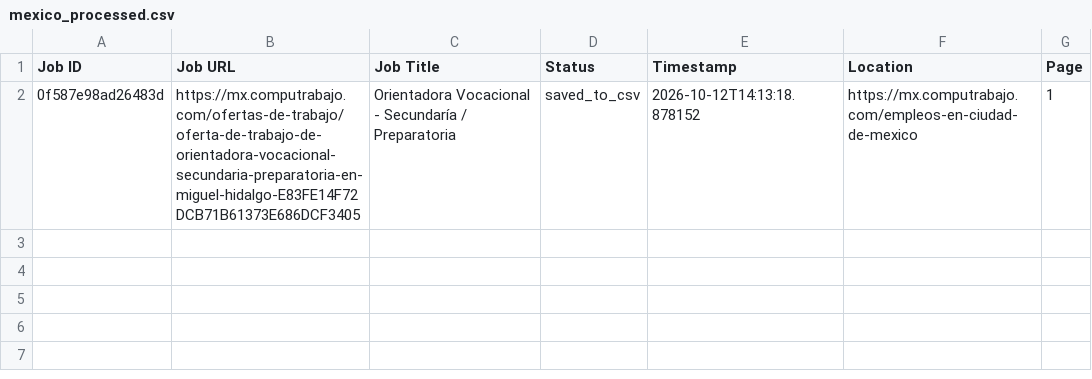
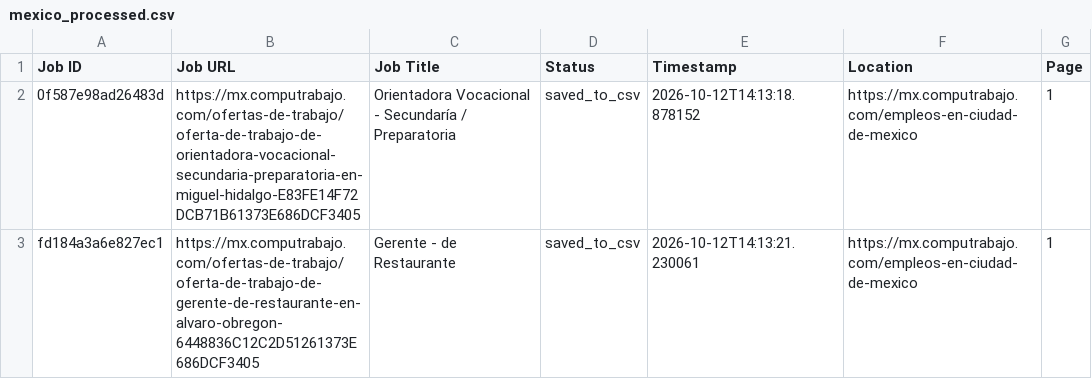
Before and after one commit to liliankason/computrabajo_mexico_scraper, a CSV file: mexico_processed.csv, drawn as a sheet.

```diff
--- a/mexico_processed.csv
+++ b/mexico_processed.csv
@@ -2 +2,2 @@ Job ID,Job URL,Job Title,Status,Timestamp,Location,Page
 0f587e98ad26483d,https://mx.computrabajo.com/ofertas-de-trabajo/oferta-de-trabajo-de-orientadora-vocacional-secundaria-preparatoria-en-miguel-hidalgo-E83FE14F72DCB71B61373E686DCF3405,Orientadora Vocacional - Secundaría / Preparatoria,saved_to_csv,2026-10-12T14:13:18.878152,https://mx.computrabajo.com/empleos-en-ciudad-de-mexico,1
+fd184a3a6e827ec1,https://mx.computrabajo.com/ofertas-de-trabajo/oferta-de-trabajo-de-gerente-de-restaurante-en-alvaro-obregon-6448836C12C2D51261373E686DCF3405,Gerente - de Restaurante,saved_to_csv,2026-10-12T14:13:21.230061,https://mx.computrabajo.com/empleos-en-ciudad-de-mexico,1
```
Also changed, not shown: mexico_scraped_jobs.csv, 1 other file.
